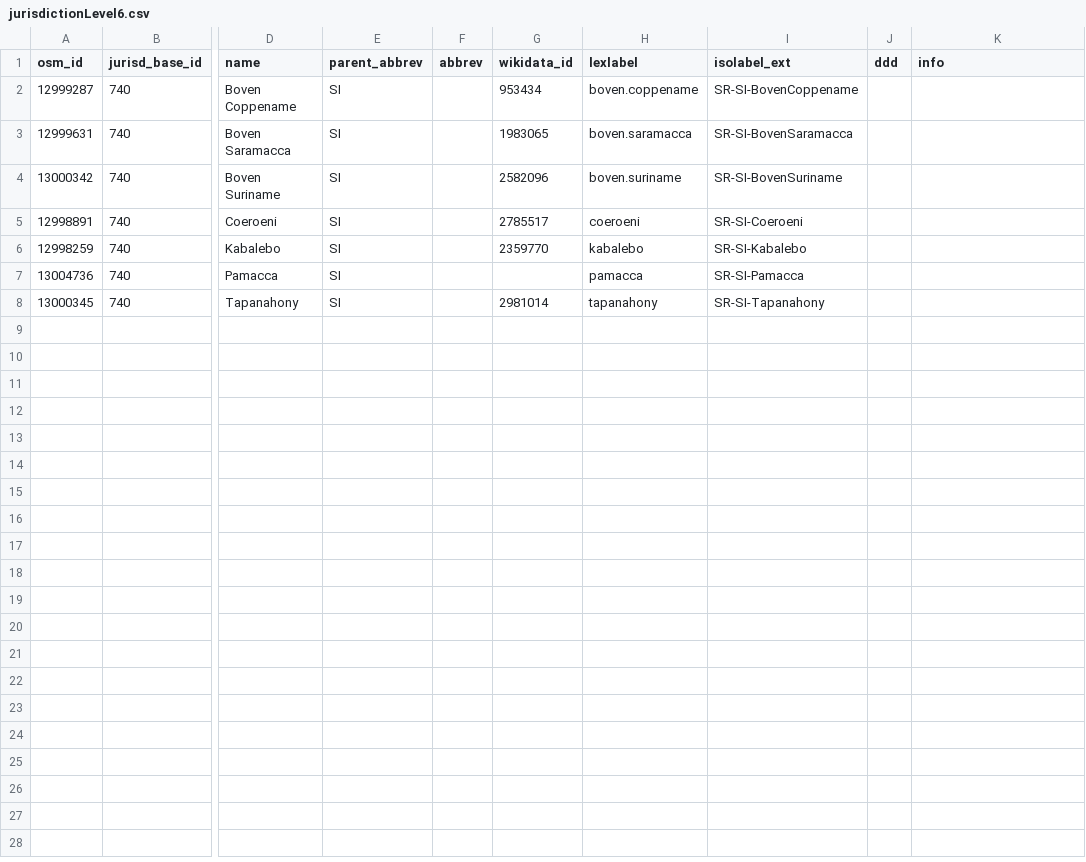
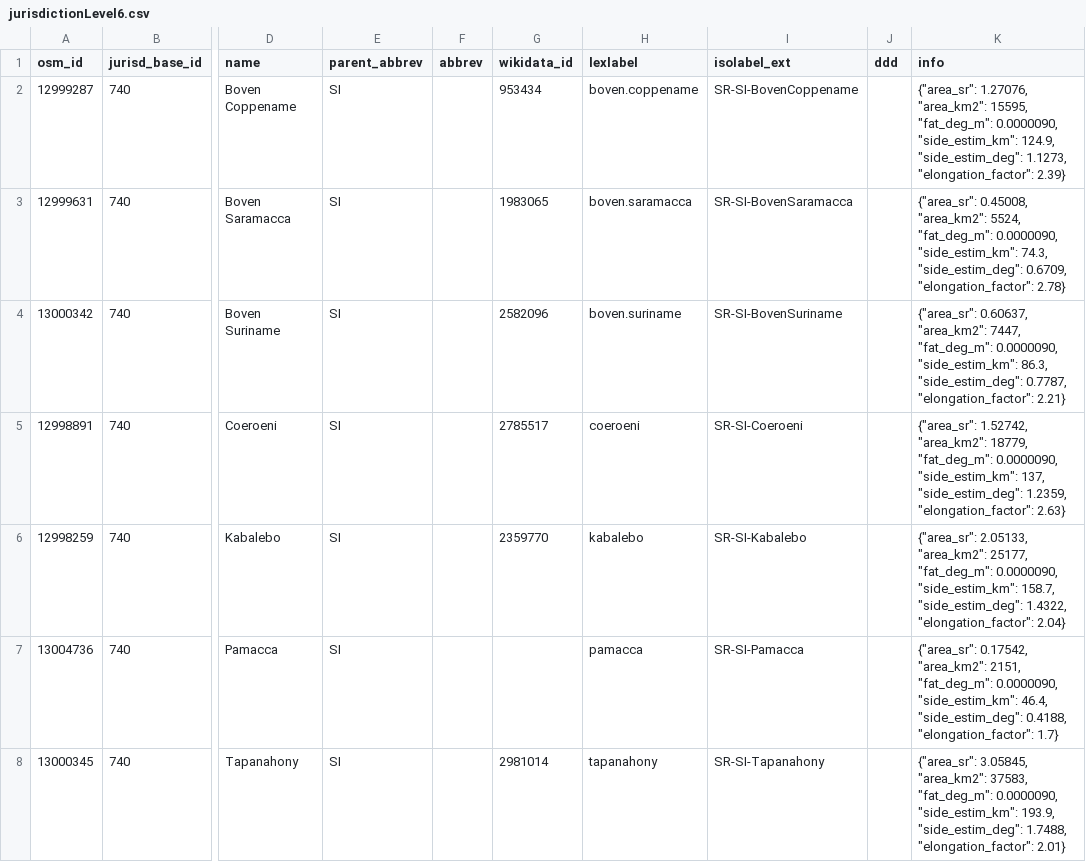
Before and after one commit to digital-guard/preserv-SR, a CSV file: data/SI/jurisdictionLevel6.csv, drawn as a sheet; only a part is shown, gaps mark what is left out; the diff names each change by its address in the sheet, - before the commit and + after, or states it on an @@ line.

```diff
--- a/data/SI/jurisdictionLevel6.csv
+++ b/data/SI/jurisdictionLevel6.csv
-K2 (info): (empty)
+K2 (info): {"area_sr": 1.27076, "area_km2": 15595, "fat_deg_m": 0.0000090, "side_estim_km": 124.9, "side_estim_deg": 1.1273, "elongation_factor": 2.39}
-K3 (info): (empty)
+K3 (info): {"area_sr": 0.45008, "area_km2": 5524, "fat_deg_m": 0.0000090, "side_estim_km": 74.3, "side_estim_deg": 0.6709, "elongation_factor": 2.78}
-K4 (info): (empty)
+K4 (info): {"area_sr": 0.60637, "area_km2": 7447, "fat_deg_m": 0.0000090, "side_estim_km": 86.3, "side_estim_deg": 0.7787, "elongation_factor": 2.21}
-K5 (info): (empty)
+K5 (info): {"area_sr": 1.52742, "area_km2": 18779, "fat_deg_m": 0.0000090, "side_estim_km": 137, "side_estim_deg": 1.2359, "elongation_factor": 2.63}
-K6 (info): (empty)
+K6 (info): {"area_sr": 2.05133, "area_km2": 25177, "fat_deg_m": 0.0000090, "side_estim_km": 158.7, "side_estim_deg": 1.4322, "elongation_factor": 2.04}
-K7 (info): (empty)
+K7 (info): {"area_sr": 0.17542, "area_km2": 2151, "fat_deg_m": 0.0000090, "side_estim_km": 46.4, "side_estim_deg": 0.4188, "elongation_factor": 1.7}
-K8 (info): (empty)
+K8 (info): {"area_sr": 3.05845, "area_km2": 37583, "fat_deg_m": 0.0000090, "side_estim_km": 193.9, "side_estim_deg": 1.7488, "elongation_factor": 2.01}
```
Also changed, not shown: data/BR/jurisdictionLevel6.csv, data/MA/jurisdictionLevel6.csv, 8 other files.
